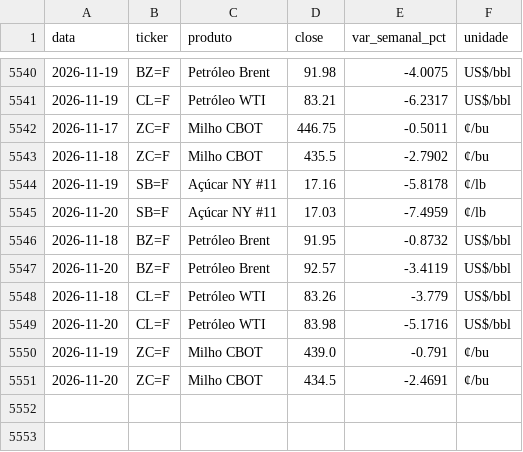
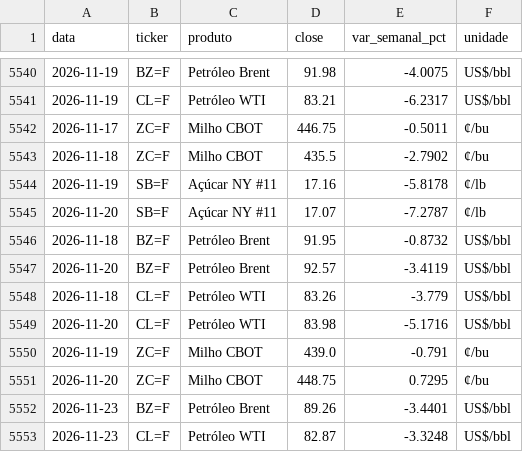
Before and after one commit to strongylis/sugar-intel, a CSV file: data/yahoo.csv, drawn as a sheet; only a part is shown, gaps mark what is left out.

```diff
--- a/data/yahoo.csv
+++ b/data/yahoo.csv
@@ -5544,3 +5544,3 @@ data,ticker,produto,close,var_semanal_pct,unidade
 2026-11-19,SB=F,Açúcar NY #11,17.16,-5.8178,¢/lb
-2026-11-20,SB=F,Açúcar NY #11,17.03,-7.4959,¢/lb
+2026-11-20,SB=F,Açúcar NY #11,17.07,-7.2787,¢/lb
 2026-11-18,BZ=F,Petróleo Brent,91.95,-0.8732,US$/bbl
@@ -5550,2 +5550,4 @@ data,ticker,produto,close,var_semanal_pct,unidade
 2026-11-19,ZC=F,Milho CBOT,439.0,-0.791,¢/bu
-2026-11-20,ZC=F,Milho CBOT,434.5,-2.4691,¢/bu
+2026-11-20,ZC=F,Milho CBOT,448.75,0.7295,¢/bu
+2026-11-23,BZ=F,Petróleo Brent,89.26,-3.4401,US$/bbl
+2026-11-23,CL=F,Petróleo WTI,82.87,-3.3248,US$/bbl
```
Also changed, not shown: data/chuva_14d.csv, data/enso.csv, 6 other files.
